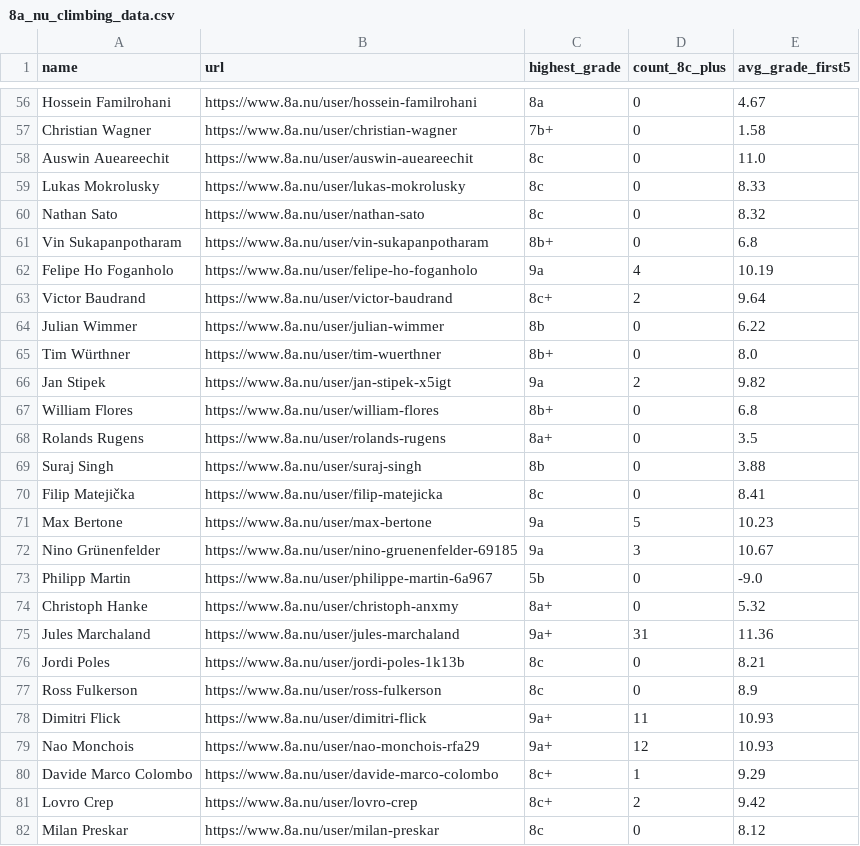
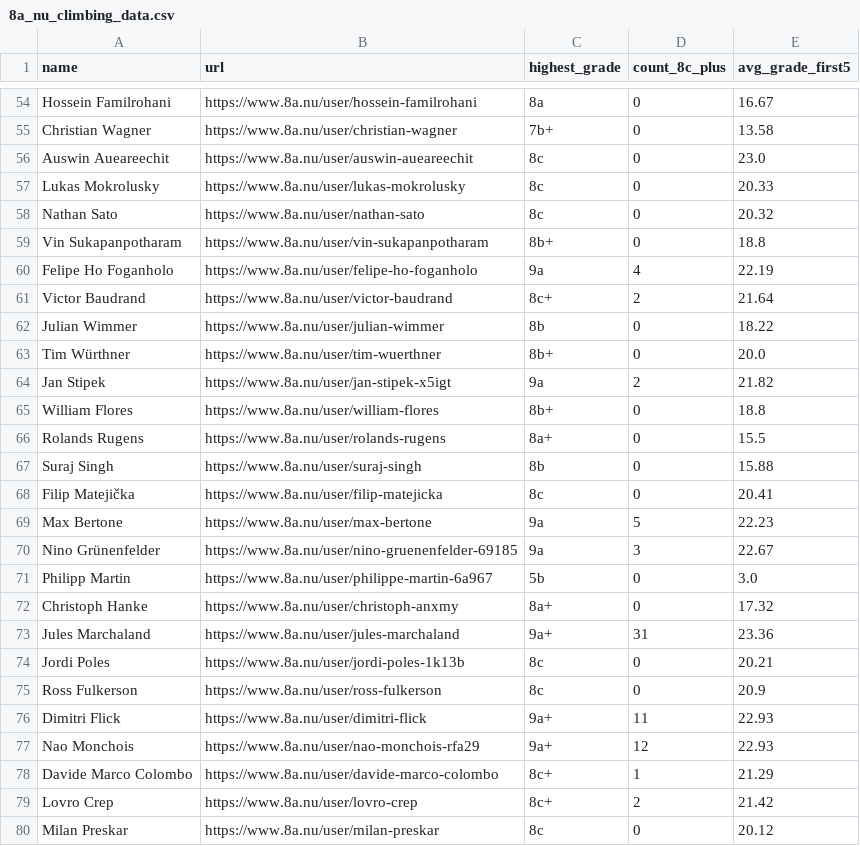
Before and after one commit to ssinix/crag-to-competition, a CSV file: data/8anu_data/8a_nu_climbing_data.csv, drawn as a sheet; only a part is shown, gaps mark what is left out; addresses are those after the commit; the diff covers the shown part only; the diff names each change by its address in the sheet, - before the commit and + after, or states it on an @@ line.

Commit message:
Change grade scale to start from 5a

```diff
--- a/data/8anu_data/8a_nu_climbing_data.csv
+++ b/data/8anu_data/8a_nu_climbing_data.csv
-E54 (avg_grade_first5): 4.67
+E54 (avg_grade_first5): 16.67
-E55 (avg_grade_first5): 1.58
+E55 (avg_grade_first5): 13.58
-E56 (avg_grade_first5): 11.0
+E56 (avg_grade_first5): 23.0
-E57 (avg_grade_first5): 8.33
+E57 (avg_grade_first5): 20.33
-E58 (avg_grade_first5): 8.32
+E58 (avg_grade_first5): 20.32
-E59 (avg_grade_first5): 6.8
+E59 (avg_grade_first5): 18.8
-E60 (avg_grade_first5): 10.19
+E60 (avg_grade_first5): 22.19
-E61 (avg_grade_first5): 9.64
+E61 (avg_grade_first5): 21.64
-E62 (avg_grade_first5): 6.22
+E62 (avg_grade_first5): 18.22
-E63 (avg_grade_first5): 8.0
+E63 (avg_grade_first5): 20.0
-E64 (avg_grade_first5): 9.82
+E64 (avg_grade_first5): 21.82
-E65 (avg_grade_first5): 6.8
+E65 (avg_grade_first5): 18.8
-E66 (avg_grade_first5): 3.5
+E66 (avg_grade_first5): 15.5
-E67 (avg_grade_first5): 3.88
+E67 (avg_grade_first5): 15.88
-E68 (avg_grade_first5): 8.41
+E68 (avg_grade_first5): 20.41
-E69 (avg_grade_first5): 10.23
+E69 (avg_grade_first5): 22.23
-E70 (avg_grade_first5): 10.67
+E70 (avg_grade_first5): 22.67
-E71 (avg_grade_first5): -9.0
+E71 (avg_grade_first5): 3.0
-E72 (avg_grade_first5): 5.32
+E72 (avg_grade_first5): 17.32
-E73 (avg_grade_first5): 11.36
+E73 (avg_grade_first5): 23.36
-E74 (avg_grade_first5): 8.21
+E74 (avg_grade_first5): 20.21
-E75 (avg_grade_first5): 8.9
+E75 (avg_grade_first5): 20.9
-E76:E77 (avg_grade_first5): 10.93
+E76:E77 (avg_grade_first5): 22.93
-E78 (avg_grade_first5): 9.29
+E78 (avg_grade_first5): 21.29
-E79 (avg_grade_first5): 9.42
+E79 (avg_grade_first5): 21.42
-E80 (avg_grade_first5): 8.12
+E80 (avg_grade_first5): 20.12
```
Also changed, not shown: 2 removed rows and 125 edited cells elsewhere in this file, 1 other file.
